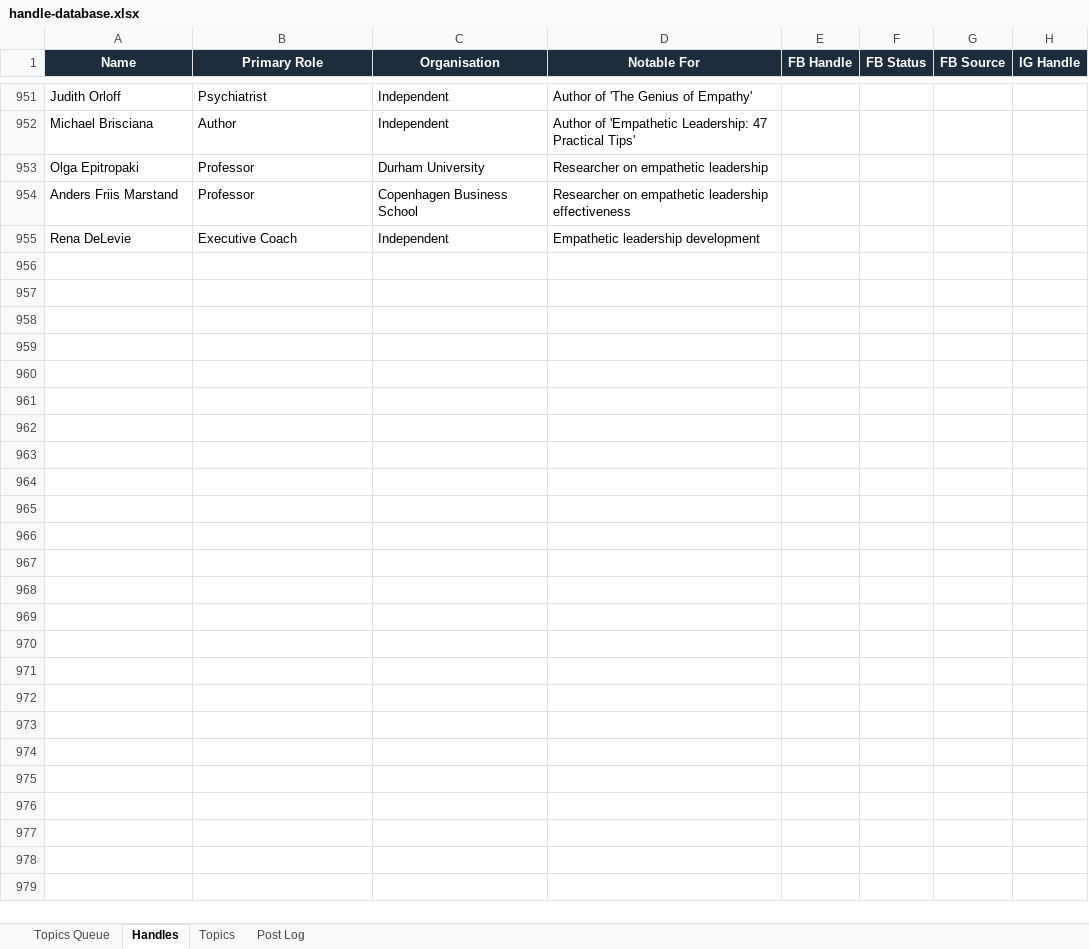
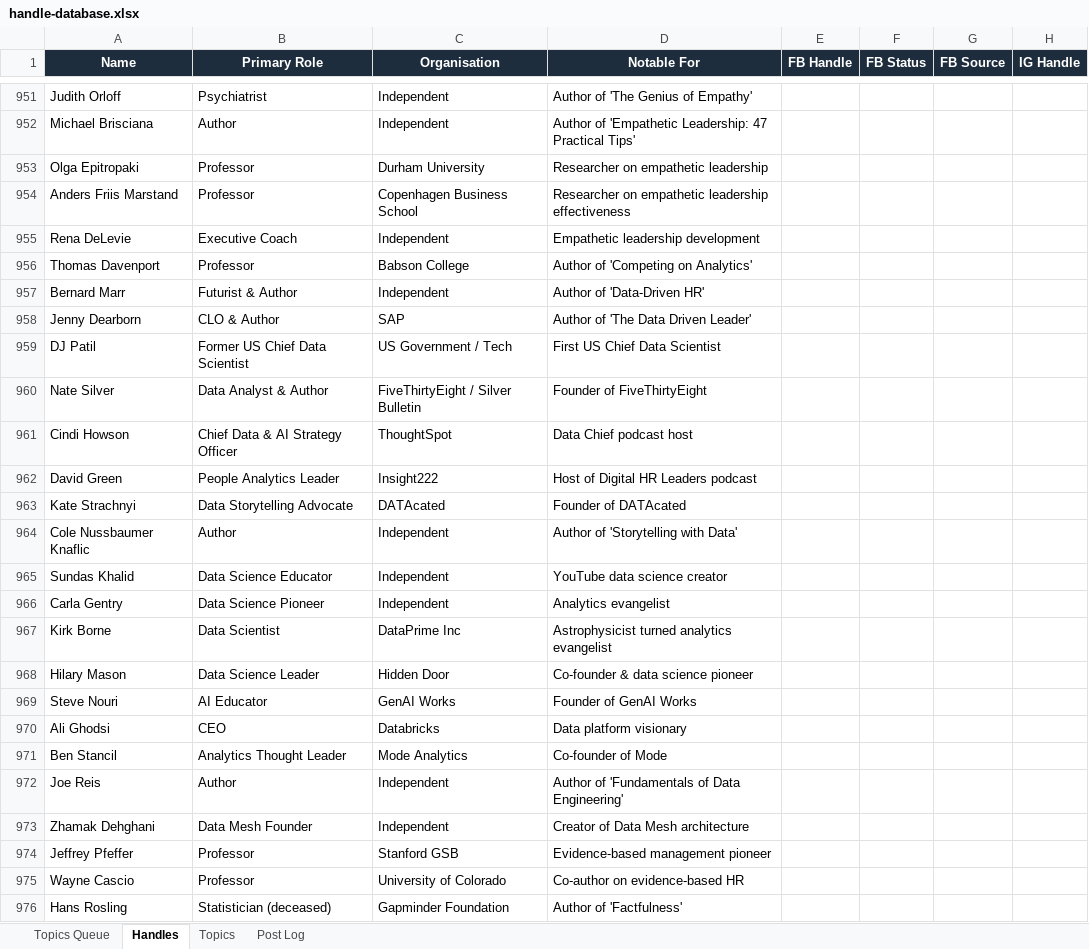
Before and after one commit to jonno-alt/social-images, an Excel workbook: data/handle-database.xlsx, sheet Handles, drawn as a sheet; only a part is shown, gaps mark what is left out; values as stored, in another font and other column widths than the file's, no borders; rows hold the shown columns only; the diff names each change by its address in the sheet, - before the commit and + after, or states it on an @@ line.

Commit message:
Update data/handle-database.xlsx

```diff
--- a/data/handle-database.xlsx (sheet Handles)
+++ b/data/handle-database.xlsx (sheet Handles)
+row 956: Thomas Davenport | Professor | Babson College | Author of 'Competing on Analytics'
+row 957: Bernard Marr | Futurist & Author | Independent | Author of 'Data-Driven HR'
+row 958: Jenny Dearborn | CLO & Author | SAP | Author of 'The Data Driven Leader'
+row 959: DJ Patil | Former US Chief Data Scientist | US Government / Tech | First US Chief Data Scientist
+row 960: Nate Silver | Data Analyst & Author | FiveThirtyEight / Silver Bulletin | Founder of FiveThirtyEight
+row 961: Cindi Howson | Chief Data & AI Strategy Officer | ThoughtSpot | Data Chief podcast host
+row 962: David Green | People Analytics Leader | Insight222 | Host of Digital HR Leaders podcast
+row 963: Kate Strachnyi | Data Storytelling Advocate | DATAcated | Founder of DATAcated
+row 964: Cole Nussbaumer Knaflic | Author | Independent | Author of 'Storytelling with Data'
+row 965: Sundas Khalid | Data Science Educator | Independent | YouTube data science creator
+row 966: Carla Gentry | Data Science Pioneer | Independent | Analytics evangelist
+row 967: Kirk Borne | Data Scientist | DataPrime Inc | Astrophysicist turned analytics evangelist
+row 968: Hilary Mason | Data Science Leader | Hidden Door | Co-founder & data science pioneer
+row 969: Steve Nouri | AI Educator | GenAI Works | Founder of GenAI Works
+row 970: Ali Ghodsi | CEO | Databricks | Data platform visionary
+row 971: Ben Stancil | Analytics Thought Leader | Mode Analytics | Co-founder of Mode
+row 972: Joe Reis | Author | Independent | Author of 'Fundamentals of Data Engineering'
+row 973: Zhamak Dehghani | Data Mesh Founder | Independent | Creator of Data Mesh architecture
+row 974: Jeffrey Pfeffer | Professor | Stanford GSB | Evidence-based management pioneer
+row 975: Wayne Cascio | Professor | University of Colorado | Co-author on evidence-based HR
+row 976: Hans Rosling | Statistician (deceased) | Gapminder Foundation | Author of 'Factfulness'
```
Also changed, not shown: sheet Post Log, sheet Topics, sheet Topics Queue.
